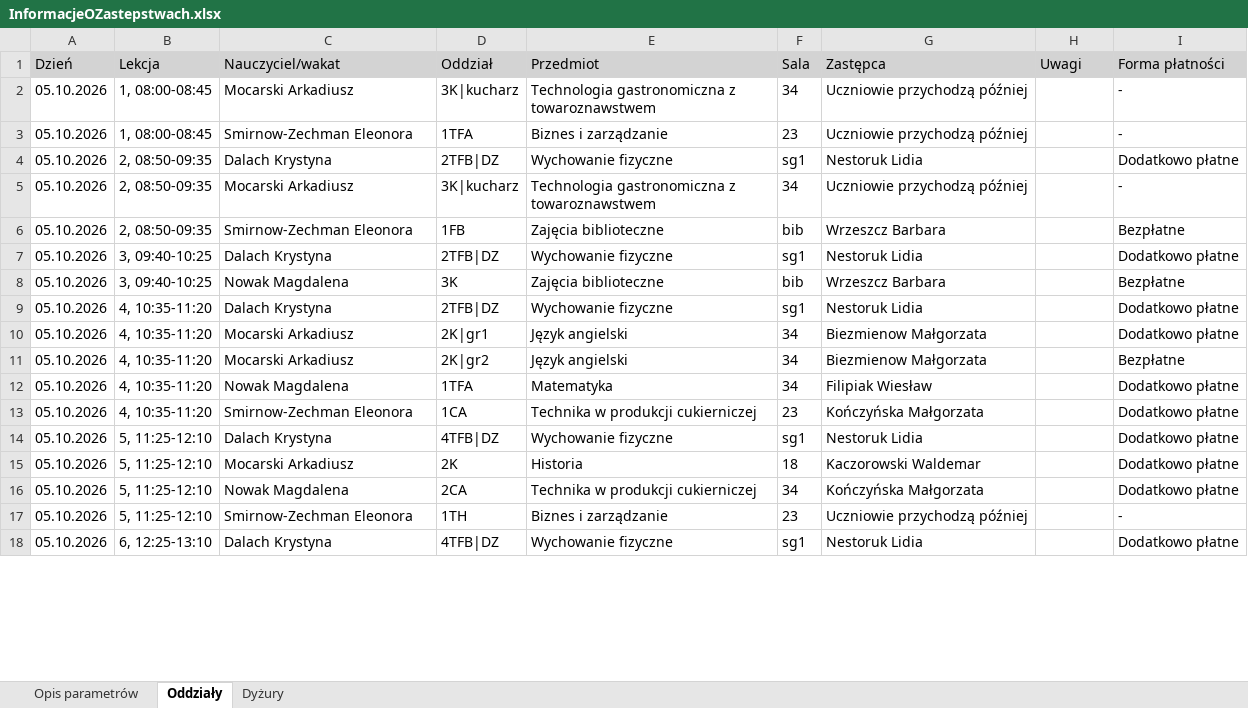
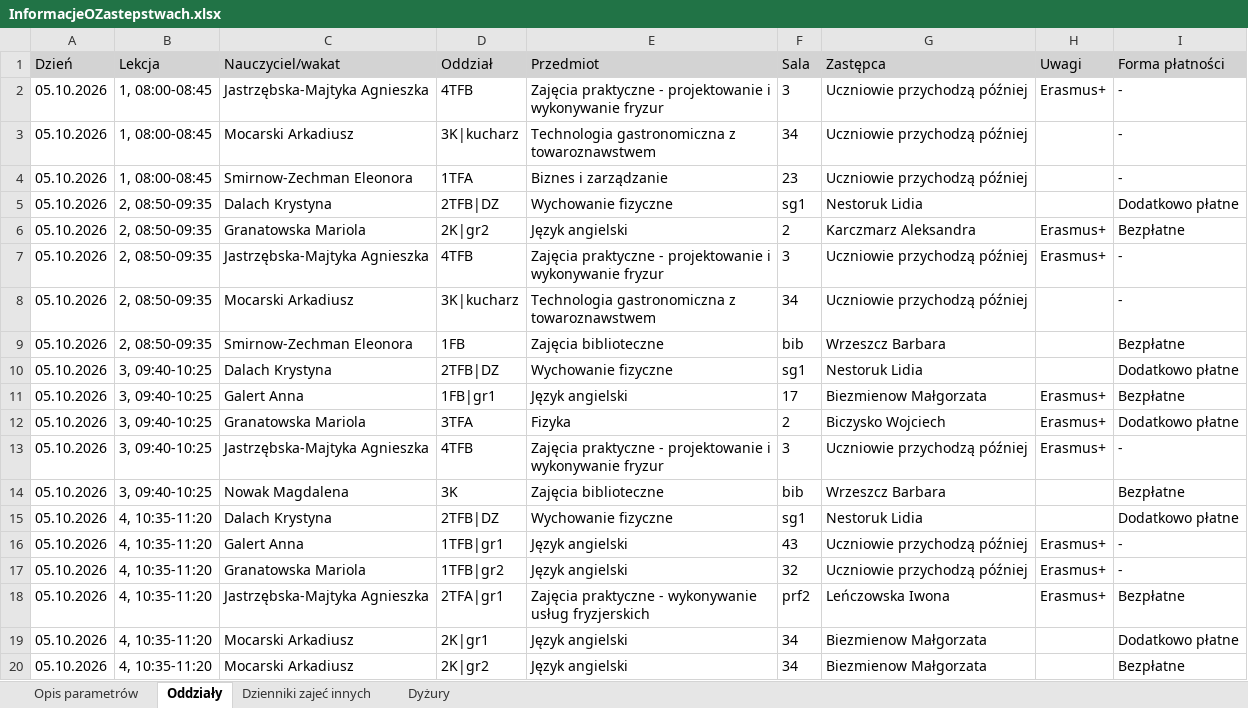
Before and after one commit to adeodatus11/zastepstwa, an Excel workbook: InformacjeOZastepstwach.xlsx, sheet Oddziały, drawn as a sheet; only a part is shown; the shorter side is filled out with more unchanged rows; values as stored, in another font and other column widths than the file's, no borders; the diff covers the shown part only; the diff names each change by its address in the sheet, - before the commit and + after, or states it on an @@ line.

```diff
--- a/InformacjeOZastepstwach.xlsx (sheet Oddziały)
+++ b/InformacjeOZastepstwach.xlsx (sheet Oddziały)
+sheet tab: Dzienniki zajeć innych
+row 2: 05.10.2026 | 1, 08:00-08:45 | Jastrzębska-Majtyka Agnieszka | 4TFB | Zajęcia praktyczne - projektowanie i wykonywanie fryzur | 3 | Uczniowie przychodzą później | Erasmus+ | -
+row 6: 05.10.2026 | 2, 08:50-09:35 | Granatowska Mariola | 2K|gr2 | Język angielski | 2 | Karczmarz Aleksandra | Erasmus+ | Bezpłatne
+row 7: 05.10.2026 | 2, 08:50-09:35 | Jastrzębska-Majtyka Agnieszka | 4TFB | Zajęcia praktyczne - projektowanie i wykonywanie fryzur | 3 | Uczniowie przychodzą później | Erasmus+ | -
+row 11: 05.10.2026 | 3, 09:40-10:25 | Galert Anna | 1FB|gr1 | Język angielski | 17 | Biezmienow Małgorzata | Erasmus+ | Bezpłatne
+row 12: 05.10.2026 | 3, 09:40-10:25 | Granatowska Mariola | 3TFA | Fizyka | 2 | Biczysko Wojciech | Erasmus+ | Dodatkowo płatne
+row 13: 05.10.2026 | 3, 09:40-10:25 | Jastrzębska-Majtyka Agnieszka | 4TFB | Zajęcia praktyczne - projektowanie i wykonywanie fryzur | 3 | Uczniowie przychodzą później | Erasmus+ | -
+row 16: 05.10.2026 | 4, 10:35-11:20 | Galert Anna | 1TFB|gr1 | Język angielski | 43 | Uczniowie przychodzą później | Erasmus+ | -
+row 17: 05.10.2026 | 4, 10:35-11:20 | Granatowska Mariola | 1TFB|gr2 | Język angielski | 32 | Uczniowie przychodzą później | Erasmus+ | -
+row 18: 05.10.2026 | 4, 10:35-11:20 | Jastrzębska-Majtyka Agnieszka | 2TFA|gr1 | Zajęcia praktyczne - wykonywanie usług fryzjerskich | prf2 | Leńczowska Iwona | Erasmus+ | Bezpłatne
```
Also changed, not shown: 65 added rows and 4 edited cells elsewhere in this sheet, sheet Dyżury.
